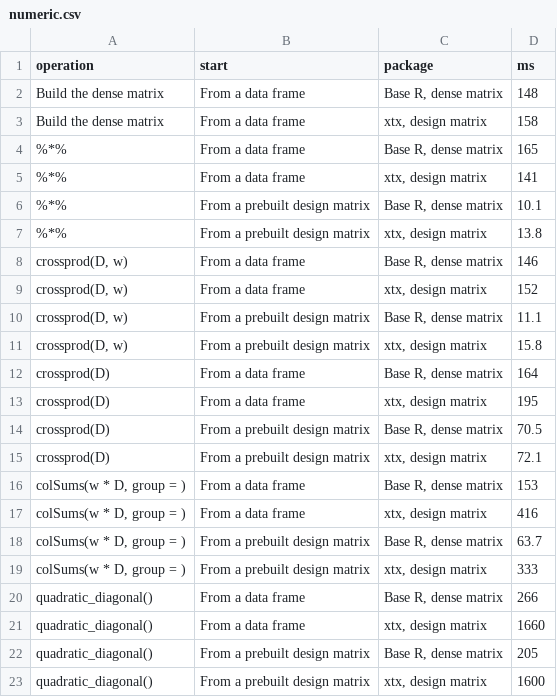
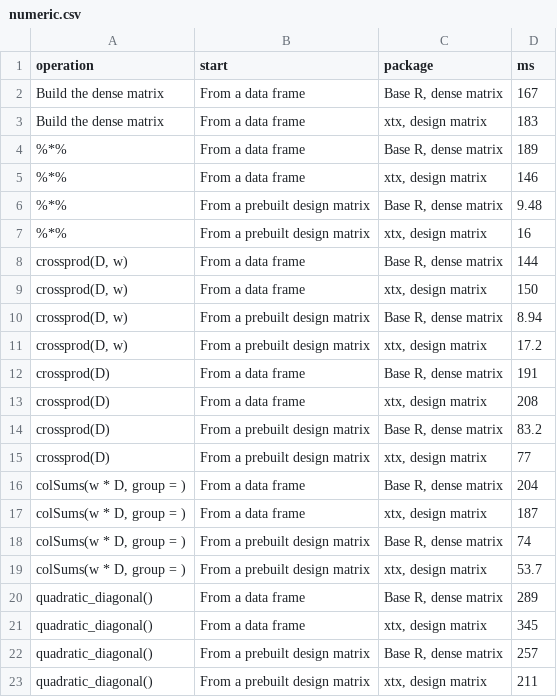
Before and after one commit to vincentarelbundock/xtx, a CSV file: website/benchmarks/results/numeric.csv, drawn as a sheet.

```diff
--- a/website/benchmarks/results/numeric.csv
+++ b/website/benchmarks/results/numeric.csv
@@ -1,23 +1,23 @@
 "operation","start","package","ms"
-"Build the dense matrix","From a data frame","Base R, dense matrix",148
-"Build the dense matrix","From a data frame","xtx, design matrix",158
-"%*%","From a data frame","Base R, dense matrix",165
-"%*%","From a data frame","xtx, design matrix",141
-"%*%","From a prebuilt design matrix","Base R, dense matrix",10.1
-"%*%","From a prebuilt design matrix","xtx, design matrix",13.8
-"crossprod(D, w)","From a data frame","Base R, dense matrix",146
-"crossprod(D, w)","From a data frame","xtx, design matrix",152
-"crossprod(D, w)","From a prebuilt design matrix","Base R, dense matrix",11.1
-"crossprod(D, w)","From a prebuilt design matrix","xtx, design matrix",15.8
-"crossprod(D)","From a data frame","Base R, dense matrix",164
-"crossprod(D)","From a data frame","xtx, design matrix",195
-"crossprod(D)","From a prebuilt design matrix","Base R, dense matrix",70.5
-"crossprod(D)","From a prebuilt design matrix","xtx, design matrix",72.1
-"colSums(w * D, group = )","From a data frame","Base R, dense matrix",153
-"colSums(w * D, group = )","From a data frame","xtx, design matrix",416
-"colSums(w * D, group = )","From a prebuilt design matrix","Base R, dense matrix",63.7
-"colSums(w * D, group = )","From a prebuilt design matrix","xtx, design matrix",333
-"quadratic_diagonal()","From a data frame","Base R, dense matrix",266
-"quadratic_diagonal()","From a data frame","xtx, design matrix",1660
-"quadratic_diagonal()","From a prebuilt design matrix","Base R, dense matrix",205
-"quadratic_diagonal()","From a prebuilt design matrix","xtx, design matrix",1600
+"Build the dense matrix","From a data frame","Base R, dense matrix",167
+"Build the dense matrix","From a data frame","xtx, design matrix",183
+"%*%","From a data frame","Base R, dense matrix",189
+"%*%","From a data frame","xtx, design matrix",146
+"%*%","From a prebuilt design matrix","Base R, dense matrix",9.48
+"%*%","From a prebuilt design matrix","xtx, design matrix",16
+"crossprod(D, w)","From a data frame","Base R, dense matrix",144
+"crossprod(D, w)","From a data frame","xtx, design matrix",150
+"crossprod(D, w)","From a prebuilt design matrix","Base R, dense matrix",8.94
+"crossprod(D, w)","From a prebuilt design matrix","xtx, design matrix",17.2
+"crossprod(D)","From a data frame","Base R, dense matrix",191
+"crossprod(D)","From a data frame","xtx, design matrix",208
+"crossprod(D)","From a prebuilt design matrix","Base R, dense matrix",83.2
+"crossprod(D)","From a prebuilt design matrix","xtx, design matrix",77
+"colSums(w * D, group = )","From a data frame","Base R, dense matrix",204
+"colSums(w * D, group = )","From a data frame","xtx, design matrix",187
+"colSums(w * D, group = )","From a prebuilt design matrix","Base R, dense matrix",74
+"colSums(w * D, group = )","From a prebuilt design matrix","xtx, design matrix",53.7
+"quadratic_diagonal()","From a data frame","Base R, dense matrix",289
+"quadratic_diagonal()","From a data frame","xtx, design matrix",345
+"quadratic_diagonal()","From a prebuilt design matrix","Base R, dense matrix",257
+"quadratic_diagonal()","From a prebuilt design matrix","xtx, design matrix",211
```
Also changed, not shown: 3 other files.
